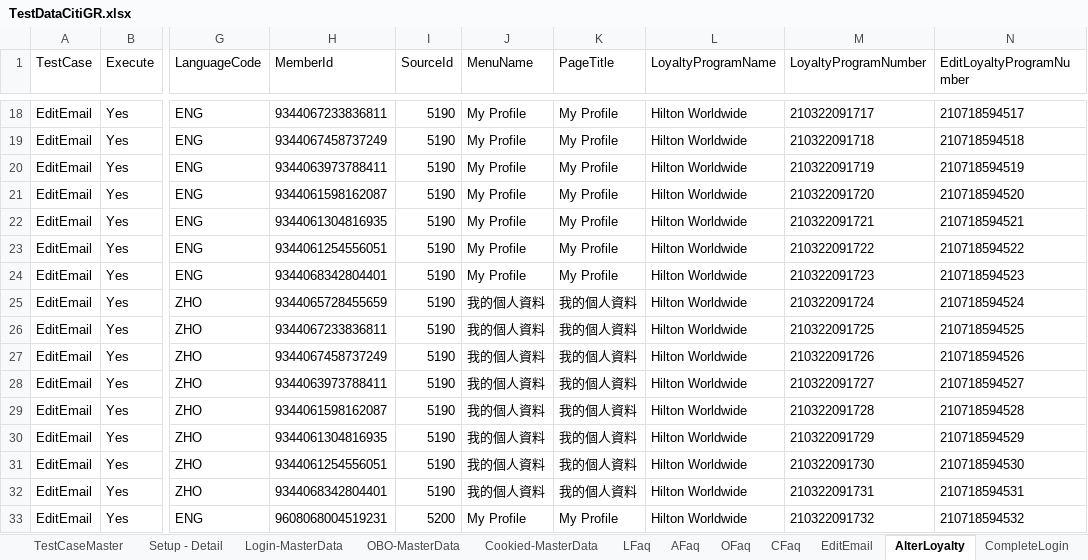
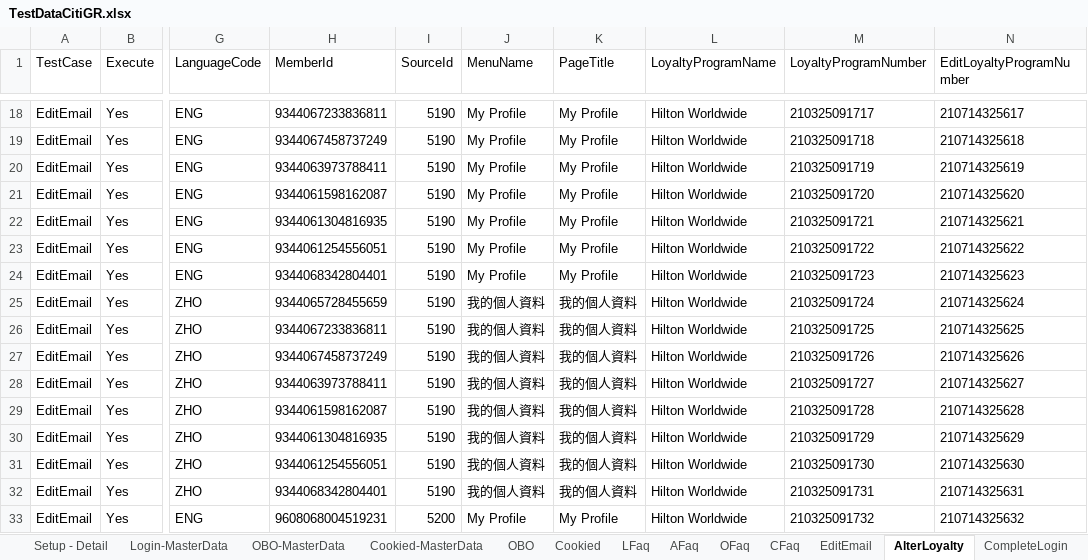
Before and after one commit to sunilmn/CitiGRAutomation, an Excel workbook: TestDataCitiGR.xlsx, sheet AlterLoyalty, drawn as a sheet; only a part is shown, gaps mark what is left out; values as stored, in another font and other column widths than the file's, no borders; the diff covers the shown part only; the diff names each change by its address in the sheet, - before the commit and + after, or states it on an @@ line.

```diff
--- a/TestDataCitiGR.xlsx (sheet AlterLoyalty)
+++ b/TestDataCitiGR.xlsx (sheet AlterLoyalty)
+sheet tab: OBO
+sheet tab: Cookied
-M18 (LoyaltyProgramNumber): 210322091717
+M18 (LoyaltyProgramNumber): 210325091717
-N18 (EditLoyaltyProgramNumber): 210718594517
+N18 (EditLoyaltyProgramNumber): 210714325617
-M19 (LoyaltyProgramNumber): 210322091718
+M19 (LoyaltyProgramNumber): 210325091718
-N19 (EditLoyaltyProgramNumber): 210718594518
+N19 (EditLoyaltyProgramNumber): 210714325618
-M20 (LoyaltyProgramNumber): 210322091719
+M20 (LoyaltyProgramNumber): 210325091719
-N20 (EditLoyaltyProgramNumber): 210718594519
+N20 (EditLoyaltyProgramNumber): 210714325619
-M21 (LoyaltyProgramNumber): 210322091720
+M21 (LoyaltyProgramNumber): 210325091720
-N21 (EditLoyaltyProgramNumber): 210718594520
+N21 (EditLoyaltyProgramNumber): 210714325620
-M22 (LoyaltyProgramNumber): 210322091721
+M22 (LoyaltyProgramNumber): 210325091721
-N22 (EditLoyaltyProgramNumber): 210718594521
+N22 (EditLoyaltyProgramNumber): 210714325621
-M23 (LoyaltyProgramNumber): 210322091722
+M23 (LoyaltyProgramNumber): 210325091722
-N23 (EditLoyaltyProgramNumber): 210718594522
+N23 (EditLoyaltyProgramNumber): 210714325622
-M24 (LoyaltyProgramNumber): 210322091723
+M24 (LoyaltyProgramNumber): 210325091723
-N24 (EditLoyaltyProgramNumber): 210718594523
+N24 (EditLoyaltyProgramNumber): 210714325623
-M25 (LoyaltyProgramNumber): 210322091724
+M25 (LoyaltyProgramNumber): 210325091724
-N25 (EditLoyaltyProgramNumber): 210718594524
+N25 (EditLoyaltyProgramNumber): 210714325624
-M26 (LoyaltyProgramNumber): 210322091725
+M26 (LoyaltyProgramNumber): 210325091725
-N26 (EditLoyaltyProgramNumber): 210718594525
+N26 (EditLoyaltyProgramNumber): 210714325625
-M27 (LoyaltyProgramNumber): 210322091726
+M27 (LoyaltyProgramNumber): 210325091726
-N27 (EditLoyaltyProgramNumber): 210718594526
+N27 (EditLoyaltyProgramNumber): 210714325626
-M28 (LoyaltyProgramNumber): 210322091727
+M28 (LoyaltyProgramNumber): 210325091727
-N28 (EditLoyaltyProgramNumber): 210718594527
+N28 (EditLoyaltyProgramNumber): 210714325627
-M29 (LoyaltyProgramNumber): 210322091728
+M29 (LoyaltyProgramNumber): 210325091728
-N29 (EditLoyaltyProgramNumber): 210718594528
+N29 (EditLoyaltyProgramNumber): 210714325628
-M30 (LoyaltyProgramNumber): 210322091729
+M30 (LoyaltyProgramNumber): 210325091729
-N30 (EditLoyaltyProgramNumber): 210718594529
+N30 (EditLoyaltyProgramNumber): 210714325629
-M31 (LoyaltyProgramNumber): 210322091730
+M31 (LoyaltyProgramNumber): 210325091730
-N31 (EditLoyaltyProgramNumber): 210718594530
+N31 (EditLoyaltyProgramNumber): 210714325630
-M32 (LoyaltyProgramNumber): 210322091731
+M32 (LoyaltyProgramNumber): 210325091731
-N32 (EditLoyaltyProgramNumber): 210718594531
+N32 (EditLoyaltyProgramNumber): 210714325631
-M33 (LoyaltyProgramNumber): 210322091732
+M33 (LoyaltyProgramNumber): 210325091732
-N33 (EditLoyaltyProgramNumber): 210718594532
+N33 (EditLoyaltyProgramNumber): 210714325632
```
Also changed, not shown: 136 edited cells elsewhere in this sheet, sheet EditEmail, sheet TestCaseMaster, sheet LFaq, sheet Login-MasterData, XPathIdData.xlsx, 20 other files.
